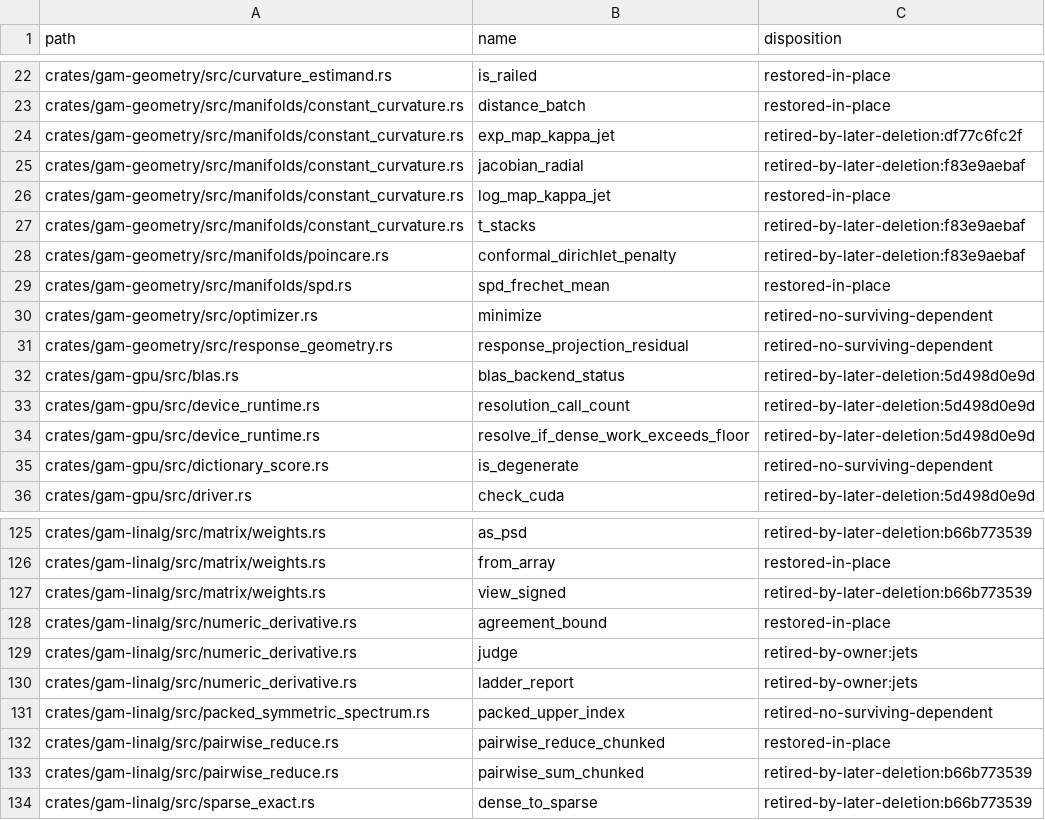
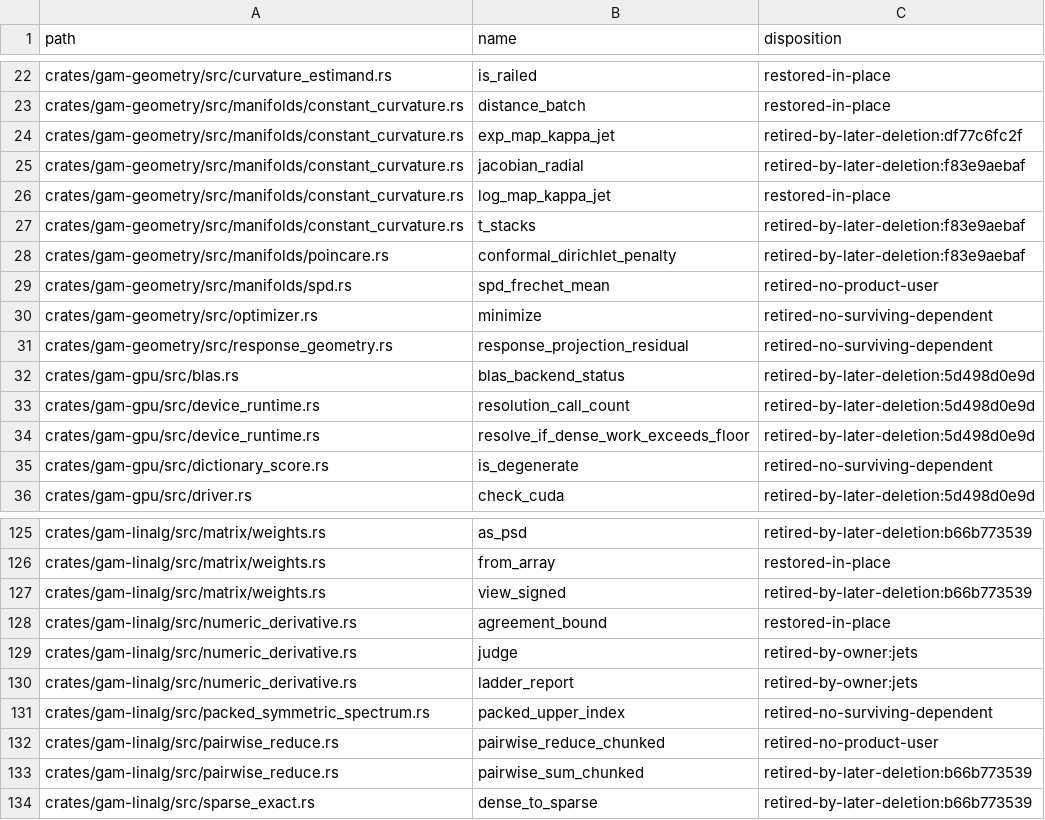
Before and after one commit to SauersML/gam, a TSV file: docs/public-api-2829-disposition.tsv, drawn as a sheet; only a part is shown, gaps mark what is left out.

```diff
--- a/docs/public-api-2829-disposition.tsv
+++ b/docs/public-api-2829-disposition.tsv
@@ -28,3 +28,3 @@ crates/gam-geometry/src/manifolds/constant_curvature.rs	t_stacks	retired-by-late
 crates/gam-geometry/src/manifolds/poincare.rs	conformal_dirichlet_penalty	retired-by-later-deletion:f83e9aebaf
-crates/gam-geometry/src/manifolds/spd.rs	spd_frechet_mean	restored-in-place
+crates/gam-geometry/src/manifolds/spd.rs	spd_frechet_mean	retired-no-product-user
 crates/gam-geometry/src/optimizer.rs	minimize	retired-no-surviving-dependent
@@ -131,3 +131,3 @@ crates/gam-linalg/src/numeric_derivative.rs	ladder_report	retired-by-owner:jets
 crates/gam-linalg/src/packed_symmetric_spectrum.rs	packed_upper_index	retired-no-surviving-dependent
-crates/gam-linalg/src/pairwise_reduce.rs	pairwise_reduce_chunked	restored-in-place
+crates/gam-linalg/src/pairwise_reduce.rs	pairwise_reduce_chunked	retired-no-product-user
 crates/gam-linalg/src/pairwise_reduce.rs	pairwise_sum_chunked	retired-by-later-deletion:b66b773539
```
Also changed, not shown: 9 other files.
